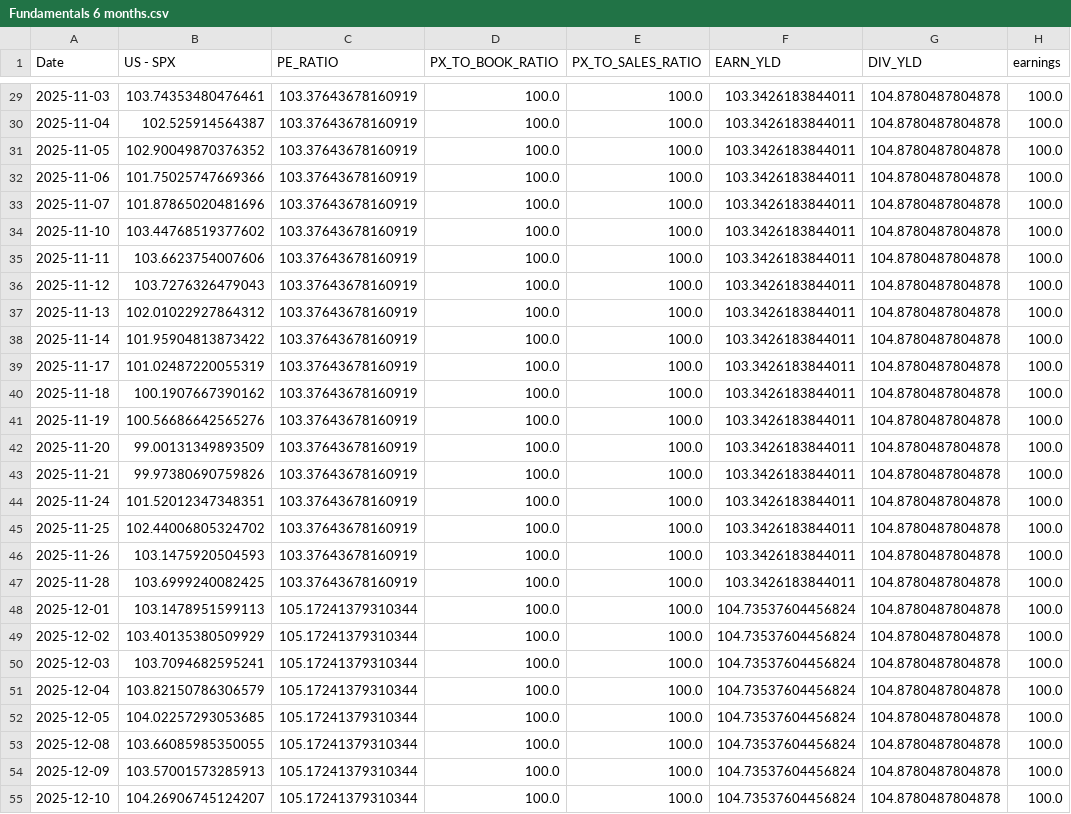
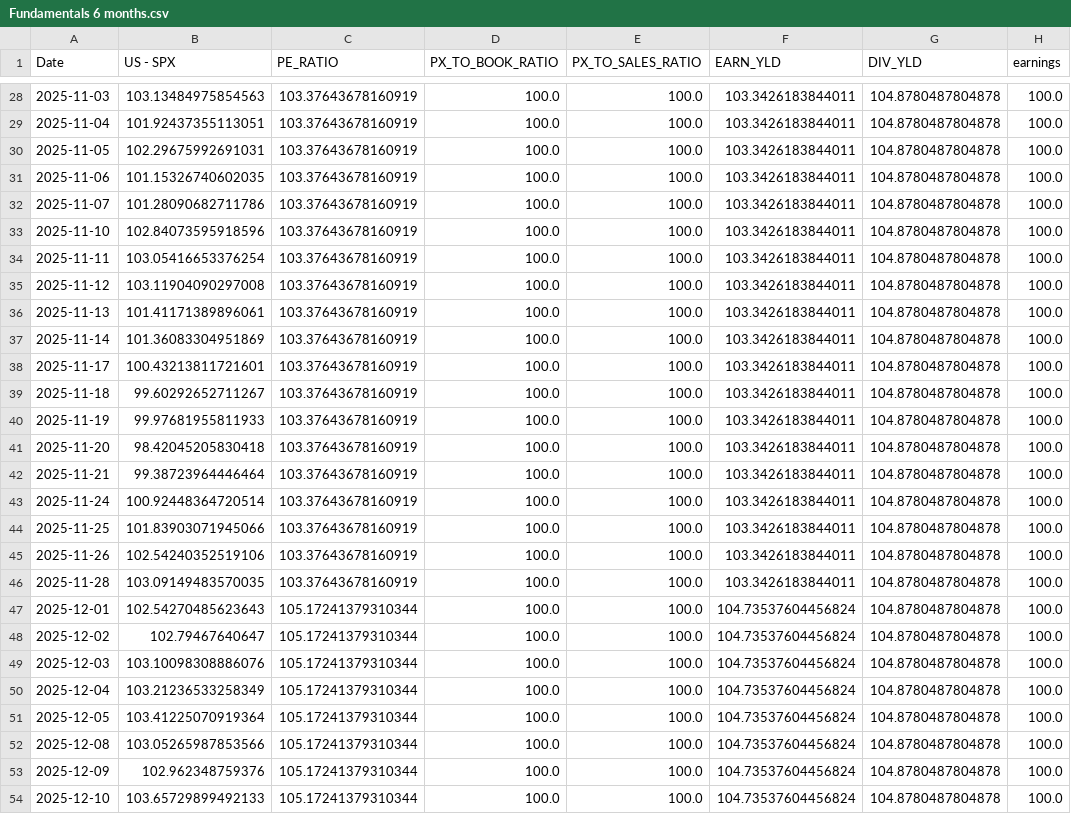
Before and after one commit to WilsonLok1226/datawrapper-csv, a CSV file: Fundamentals 6 months.csv, drawn as a sheet; only a part is shown, gaps mark what is left out; addresses are those after the commit; the diff covers the shown part only; the diff names each change by its address in the sheet, - before the commit and + after, or states it on an @@ line.

```diff
--- a/Fundamentals 6 months.csv
+++ b/Fundamentals 6 months.csv
-B28 (US - SPX): 103.74353480476461
+B28 (US - SPX): 103.13484975854563
-B29 (US - SPX): 102.525914564387
+B29 (US - SPX): 101.92437355113051
-B30 (US - SPX): 102.90049870376352
+B30 (US - SPX): 102.29675992691031
-B31 (US - SPX): 101.75025747669366
+B31 (US - SPX): 101.15326740602035
-B32 (US - SPX): 101.87865020481696
+B32 (US - SPX): 101.28090682711786
-B33 (US - SPX): 103.44768519377602
+B33 (US - SPX): 102.84073595918596
-B34 (US - SPX): 103.6623754007606
+B34 (US - SPX): 103.05416653376254
-B35 (US - SPX): 103.7276326479043
+B35 (US - SPX): 103.11904090297008
-B36 (US - SPX): 102.01022927864312
+B36 (US - SPX): 101.41171389896061
-B37 (US - SPX): 101.95904813873422
+B37 (US - SPX): 101.36083304951869
-B38 (US - SPX): 101.02487220055319
+B38 (US - SPX): 100.43213811721601
-B39 (US - SPX): 100.1907667390162
+B39 (US - SPX): 99.60292652711267
-B40 (US - SPX): 100.56686642565276
+B40 (US - SPX): 99.97681955811933
-B41 (US - SPX): 99.00131349893509
+B41 (US - SPX): 98.42045205830418
-B42 (US - SPX): 99.97380690759826
+B42 (US - SPX): 99.38723964446464
-B43 (US - SPX): 101.52012347348351
+B43 (US - SPX): 100.92448364720514
-B44 (US - SPX): 102.44006805324702
+B44 (US - SPX): 101.83903071945066
-B45 (US - SPX): 103.1475920504593
+B45 (US - SPX): 102.54240352519106
-B46 (US - SPX): 103.6999240082425
+B46 (US - SPX): 103.09149483570035
-B47 (US - SPX): 103.1478951599113
+B47 (US - SPX): 102.54270485623643
-B48 (US - SPX): 103.40135380509929
+B48 (US - SPX): 102.79467640647
-B49 (US - SPX): 103.7094682595241
+B49 (US - SPX): 103.10098308886076
-B50 (US - SPX): 103.82150786306579
+B50 (US - SPX): 103.21236533258349
-B51 (US - SPX): 104.02257293053685
+B51 (US - SPX): 103.41225070919364
-B52 (US - SPX): 103.66085985350055
+B52 (US - SPX): 103.05265987853566
-B53 (US - SPX): 103.57001573285913
+B53 (US - SPX): 102.962348759376
-B54 (US - SPX): 104.26906745124207
+B54 (US - SPX): 103.65729899492133
```
Also changed, not shown: 1 added row, 1 removed row and 97 edited cells elsewhere in this file.
